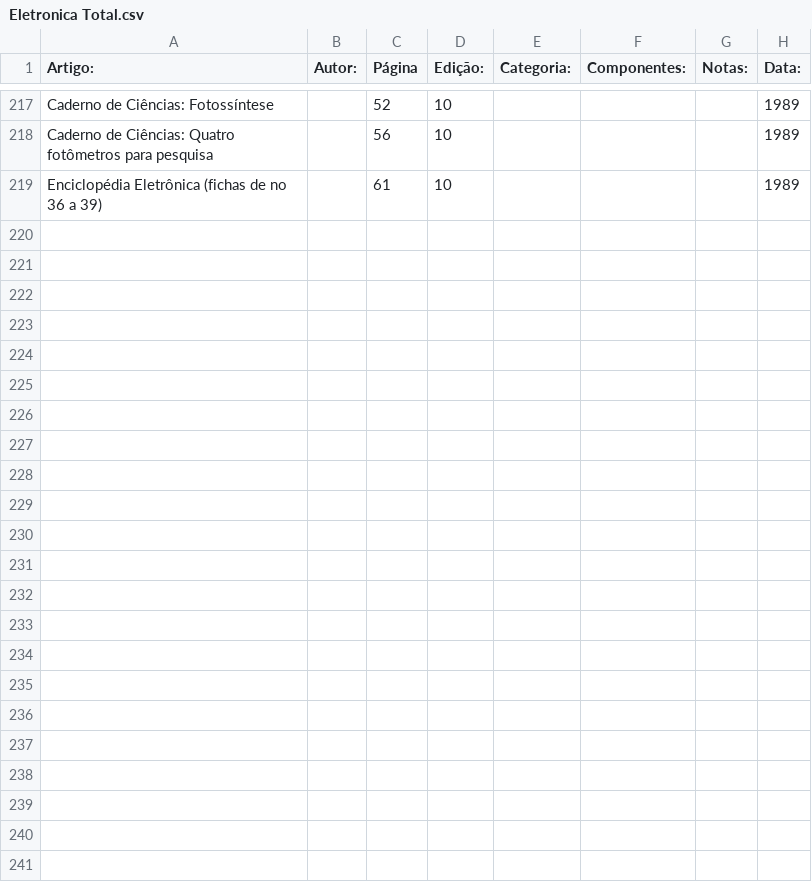
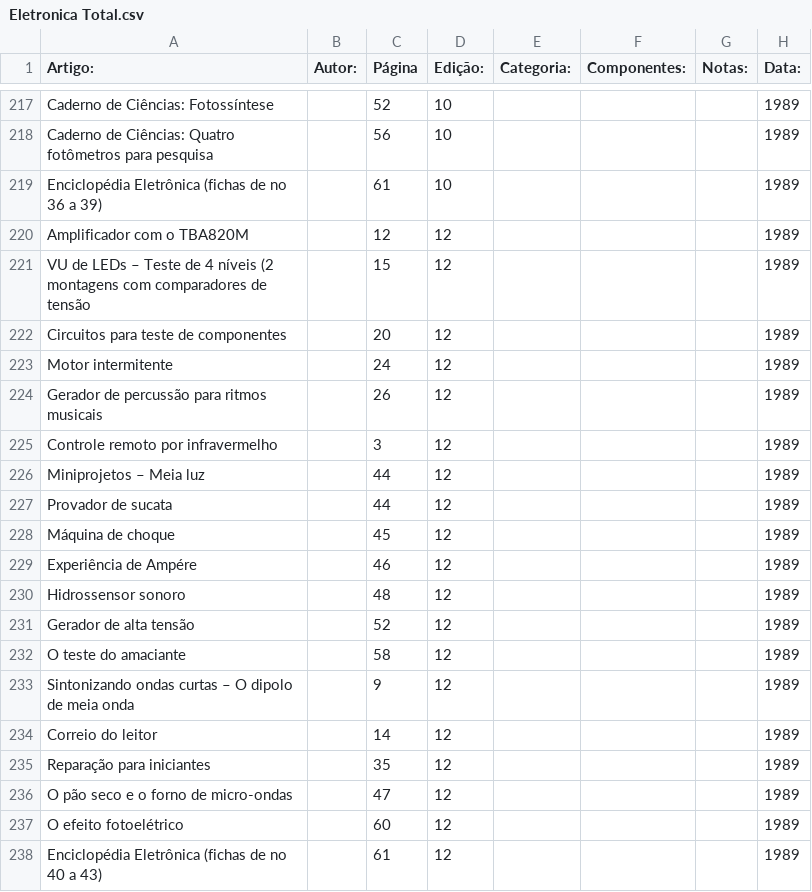
Before and after one commit to Pakequis/Indices_revistas_de_eletronica, a CSV file: Indices/Eletronica Total.csv, drawn as a sheet; only a part is shown, gaps mark what is left out.

Commit message:
Update Eletronica Total.csv
outra,,,

```diff
--- a/Indices/Eletronica Total.csv
+++ b/Indices/Eletronica Total.csv
@@ -219 +219,20 @@ Caderno de Ciências: Quatro fotômetros para pesquisa,,56,10,,,,1989
 Enciclopédia Eletrônica (fichas de no 36 a 39),,61,10,,,,1989
+Amplificador com o TBA820M,,12,12,,,,1989
+VU de LEDs – Teste de 4 níveis (2 montagens com comparadores de tensão,,15,12,,,,1989
+Circuitos para teste de componentes,,20,12,,,,1989
+Motor intermitente,,24,12,,,,1989
+Gerador de percussão para ritmos musicais,,26,12,,,,1989
+Controle remoto por infravermelho,,3,12,,,,1989
+Miniprojetos – Meia luz,,44,12,,,,1989
+Provador de sucata,,44,12,,,,1989
+Máquina de choque,,45,12,,,,1989
+Experiência de Ampére,,46,12,,,,1989
+Hidrossensor sonoro,,48,12,,,,1989
+Gerador de alta tensão,,52,12,,,,1989
+O teste do amaciante,,58,12,,,,1989
+Sintonizando ondas curtas – O dipolo de meia onda,,9,12,,,,1989
+Correio do leitor,,14,12,,,,1989
+Reparação para iniciantes,,35,12,,,,1989
+O pão seco e o forno de micro-ondas,,47,12,,,,1989
+O efeito fotoelétrico,,60,12,,,,1989
+Enciclopédia Eletrônica (fichas de no 40 a 43),,61,12,,,,1989
```
